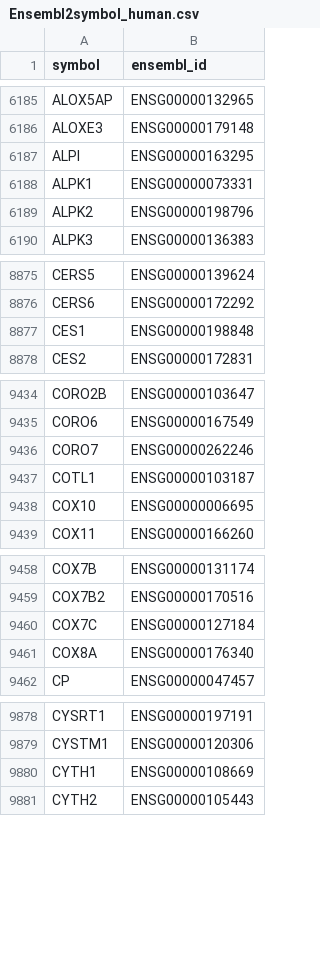
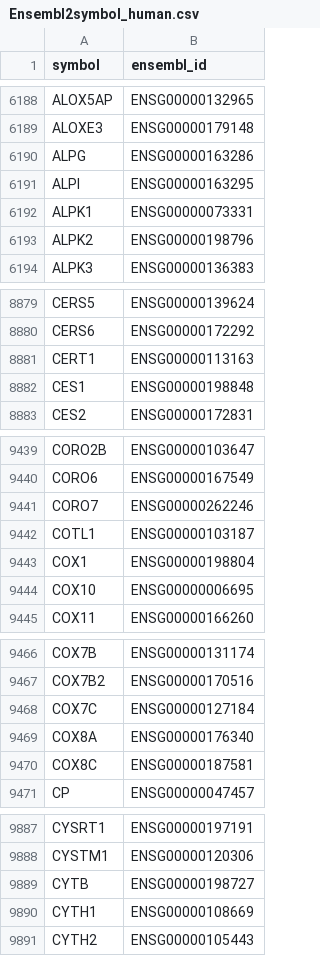
Before and after one commit to earmingol/scCellFie, a CSV file: task_data/Ensembl2symbol_human.csv, drawn as a sheet; only a part is shown, gaps mark what is left out; the diff covers the shown part only; the diff names each change by its address in the sheet, - before the commit and + after, or states it on an @@ line.

```diff
--- a/task_data/Ensembl2symbol_human.csv
+++ b/task_data/Ensembl2symbol_human.csv
+row 6190: ALPG | ENSG00000163286
+row 8881: CERT1 | ENSG00000113163
+row 9443: COX1 | ENSG00000198804
+row 9470: COX8C | ENSG00000187581
+row 9889: CYTB | ENSG00000198727
```
Also changed, not shown: 29 added rows, 1 removed row and 2 edited cells elsewhere in this file, task_data/homo_sapiens/Thresholds.csv.
